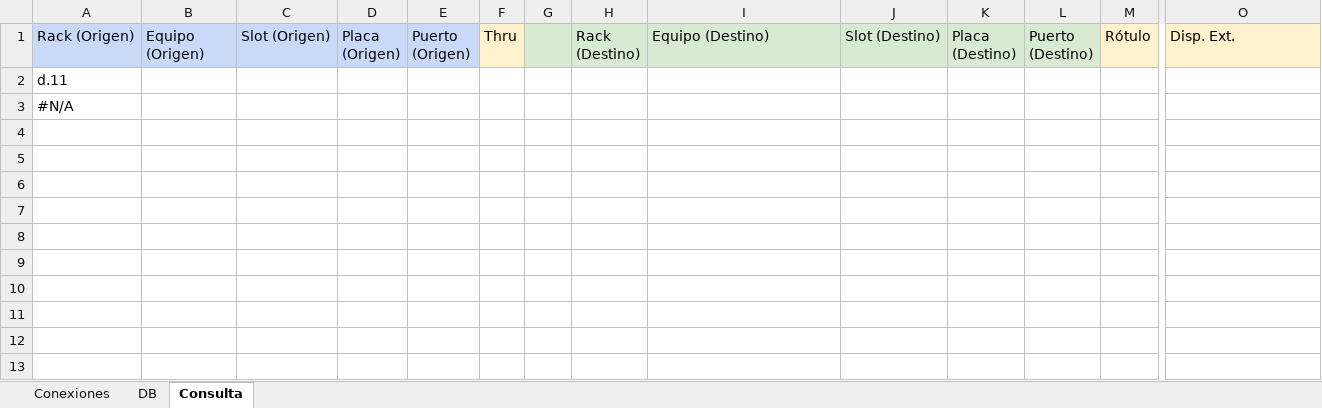
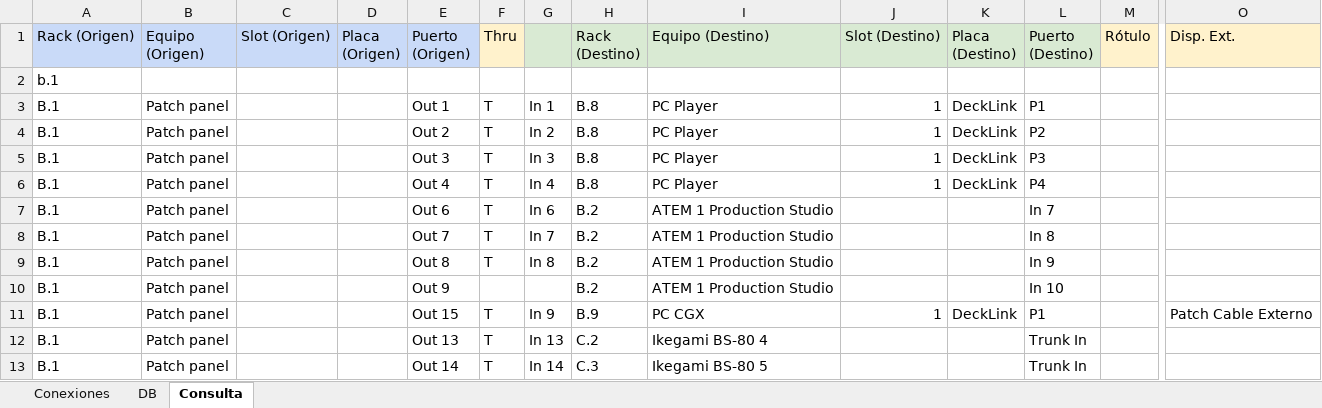
Before and after one commit to mmuccillo55/A7K9X2QF, an Excel workbook: Ext1.xlsx, sheet Consulta, drawn as a sheet; only a part is shown, gaps mark what is left out; values as stored, in another font and other column widths than the file's, no borders; charts and pictures and conditional formats not drawn; removed rows and columns are numbered as before the commit, all else as after; rows hold the shown columns only; the diff names each change by its address in the sheet, - before the commit and + after, or states it on an @@ line.

```diff
--- a/Ext1.xlsx (sheet Consulta)
+++ b/Ext1.xlsx (sheet Consulta)
-A2 (Rack (Origen)): d.11
+A2 (Rack (Origen)): b.1
-row 3: #N/A
+row 3: B.1 | Patch panel |  |  | Out 1 | T | In 1 | B.8 | PC Player | 1 | DeckLink | P1
+row 4: B.1 | Patch panel |  |  | Out 2 | T | In 2 | B.8 | PC Player | 1 | DeckLink | P2
+row 5: B.1 | Patch panel |  |  | Out 3 | T | In 3 | B.8 | PC Player | 1 | DeckLink | P3
+row 6: B.1 | Patch panel |  |  | Out 4 | T | In 4 | B.8 | PC Player | 1 | DeckLink | P4
+row 7: B.1 | Patch panel |  |  | Out 6 | T | In 6 | B.2 | ATEM 1 Production Studio |  |  | In 7
+row 8: B.1 | Patch panel |  |  | Out 7 | T | In 7 | B.2 | ATEM 1 Production Studio |  |  | In 8
+row 9: B.1 | Patch panel |  |  | Out 8 | T | In 8 | B.2 | ATEM 1 Production Studio |  |  | In 9
+row 10: B.1 | Patch panel |  |  | Out 9 |  |  | B.2 | ATEM 1 Production Studio |  |  | In 10
+row 11: B.1 | Patch panel |  |  | Out 15 | T | In 9 | B.9 | PC CGX | 1 | DeckLink | P1 |  | Patch Cable Externo
+row 12: B.1 | Patch panel |  |  | Out 13 | T | In 13 | C.2 | Ikegami BS-80 4 |  |  | Trunk In
+row 13: B.1 | Patch panel |  |  | Out 14 | T | In 14 | C.3 | Ikegami BS-80 5 |  |  | Trunk In
```
Also changed, not shown: sheet Conexiones, sheet DB.
